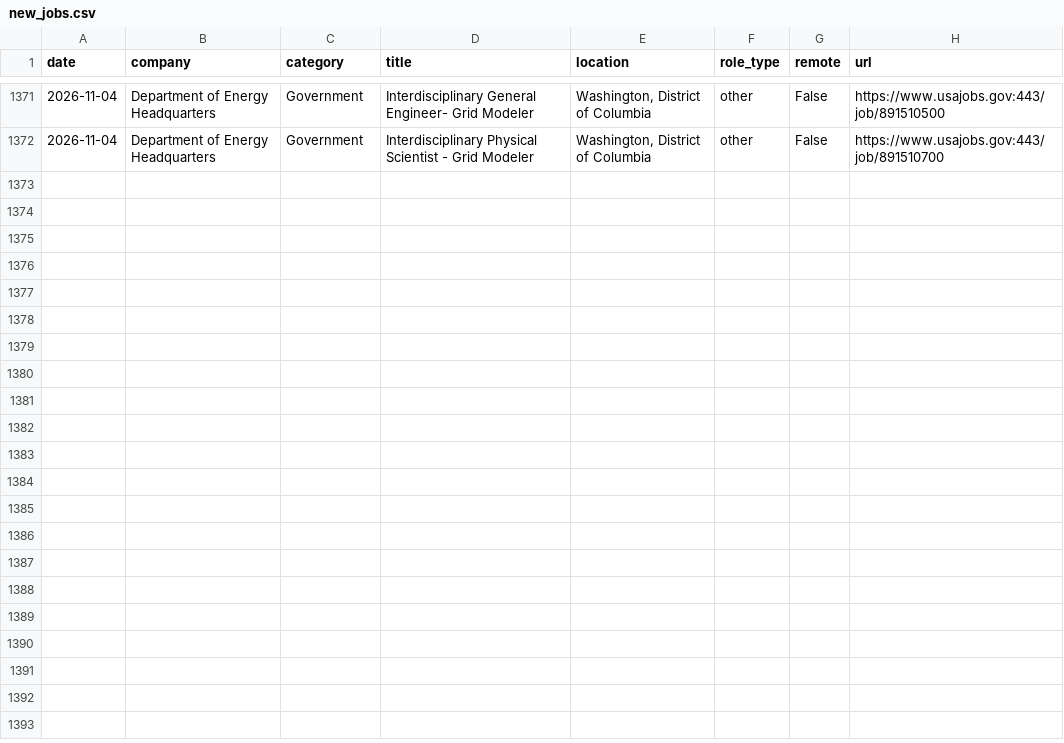
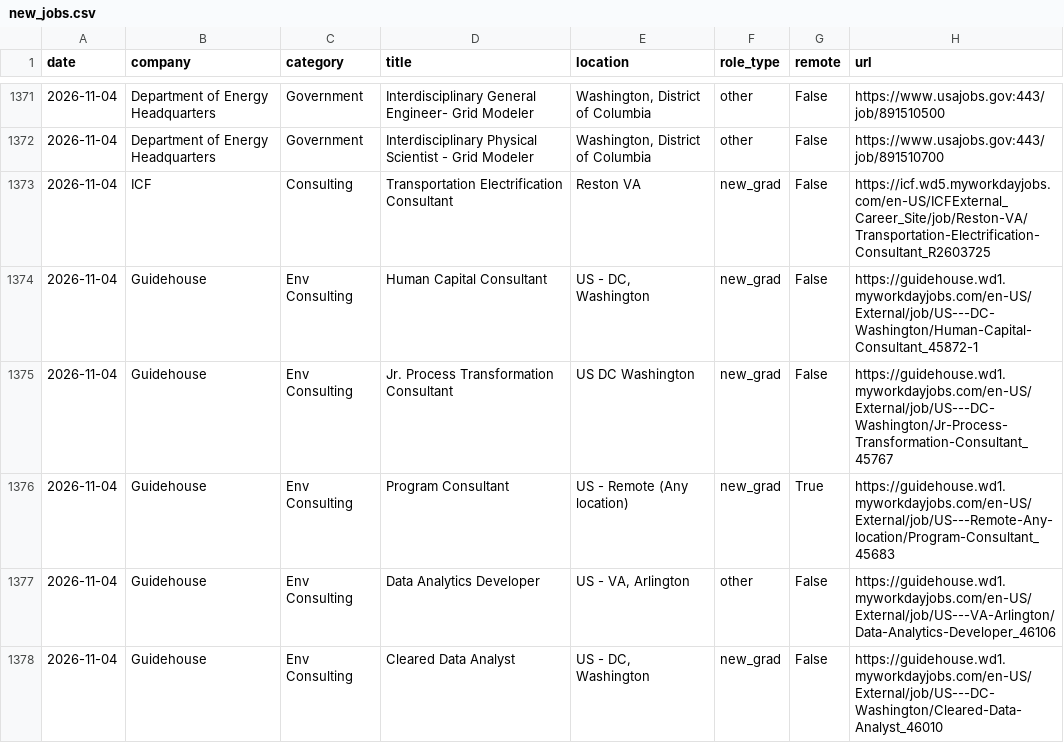
Before and after one commit to calvincj/job-tracker, a CSV file: data/new_jobs.csv, drawn as a sheet; only a part is shown, gaps mark what is left out; the diff covers the shown part only; the diff names each change by its address in the sheet, - before the commit and + after, or states it on an @@ line.

```diff
--- a/data/new_jobs.csv
+++ b/data/new_jobs.csv
+row 1373: 2026-11-04 | ICF | Consulting | Transportation Electrification Consultant | Reston VA | new_grad | False | https://icf.wd5.myworkdayjobs.com/en-US/ICFExternal_Career_Site/job/Reston-VA/Transportation-Electrification-Consultant_R2603725
+row 1374: 2026-11-04 | Guidehouse | Env Consulting | Human Capital Consultant | US - DC, Washington | new_grad | False | https://guidehouse.wd1.myworkdayjobs.com/en-US/External/job/US---DC-Washington/Human-Capital-Consultant_45872-1
+row 1375: 2026-11-04 | Guidehouse | Env Consulting | Jr. Process Transformation Consultant | US DC Washington | new_grad | False | https://guidehouse.wd1.myworkdayjobs.com/en-US/External/job/US---DC-Washington/Jr-Process-Transformation-Consultant_45767
+row 1376: 2026-11-04 | Guidehouse | Env Consulting | Program Consultant | US - Remote (Any location) | new_grad | True | https://guidehouse.wd1.myworkdayjobs.com/en-US/External/job/US---Remote-Any-location/Program-Consultant_45683
+row 1377: 2026-11-04 | Guidehouse | Env Consulting | Data Analytics Developer | US - VA, Arlington | other | False | https://guidehouse.wd1.myworkdayjobs.com/en-US/External/job/US---VA-Arlington/Data-Analytics-Developer_46106
+row 1378: 2026-11-04 | Guidehouse | Env Consulting | Cleared Data Analyst | US - DC, Washington | new_grad | False | https://guidehouse.wd1.myworkdayjobs.com/en-US/External/job/US---DC-Washington/Cleared-Data-Analyst_46010
```
Also changed, not shown: 6 added rows elsewhere in this file, 3 other files.
